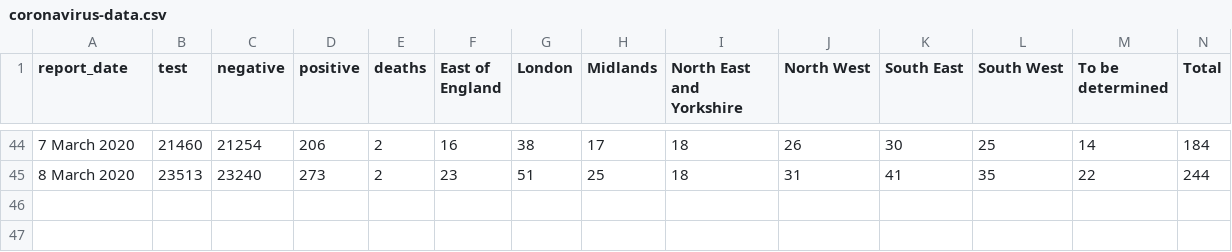
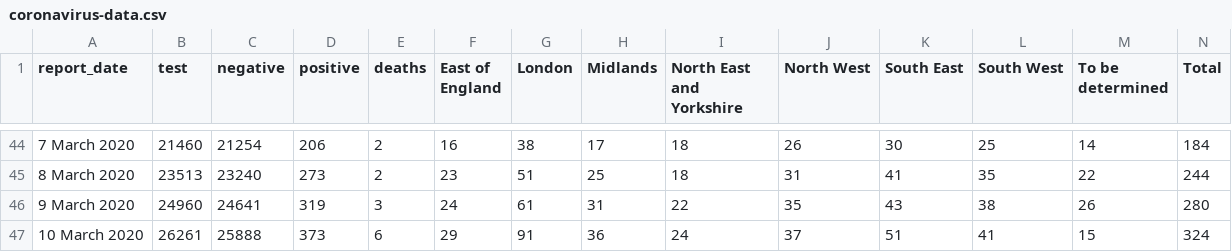
Before and after one commit to RichardPilbery/coronavirus, a CSV file: coronavirus-data.csv, drawn as a sheet; only a part is shown, gaps mark what is left out.

Commit message:
Updated figures

```diff
--- a/coronavirus-data.csv
+++ b/coronavirus-data.csv
@@ -45 +45,3 @@
 8 March 2020,23513,23240,273,2,23,51,25,18,31,41,35,22,244
+9 March 2020,24960,24641,319,3,24,61,31,22,35,43,38,26,280
+10 March 2020,26261,25888,373,6,29,91,36,24,37,51,41,15,324
```
